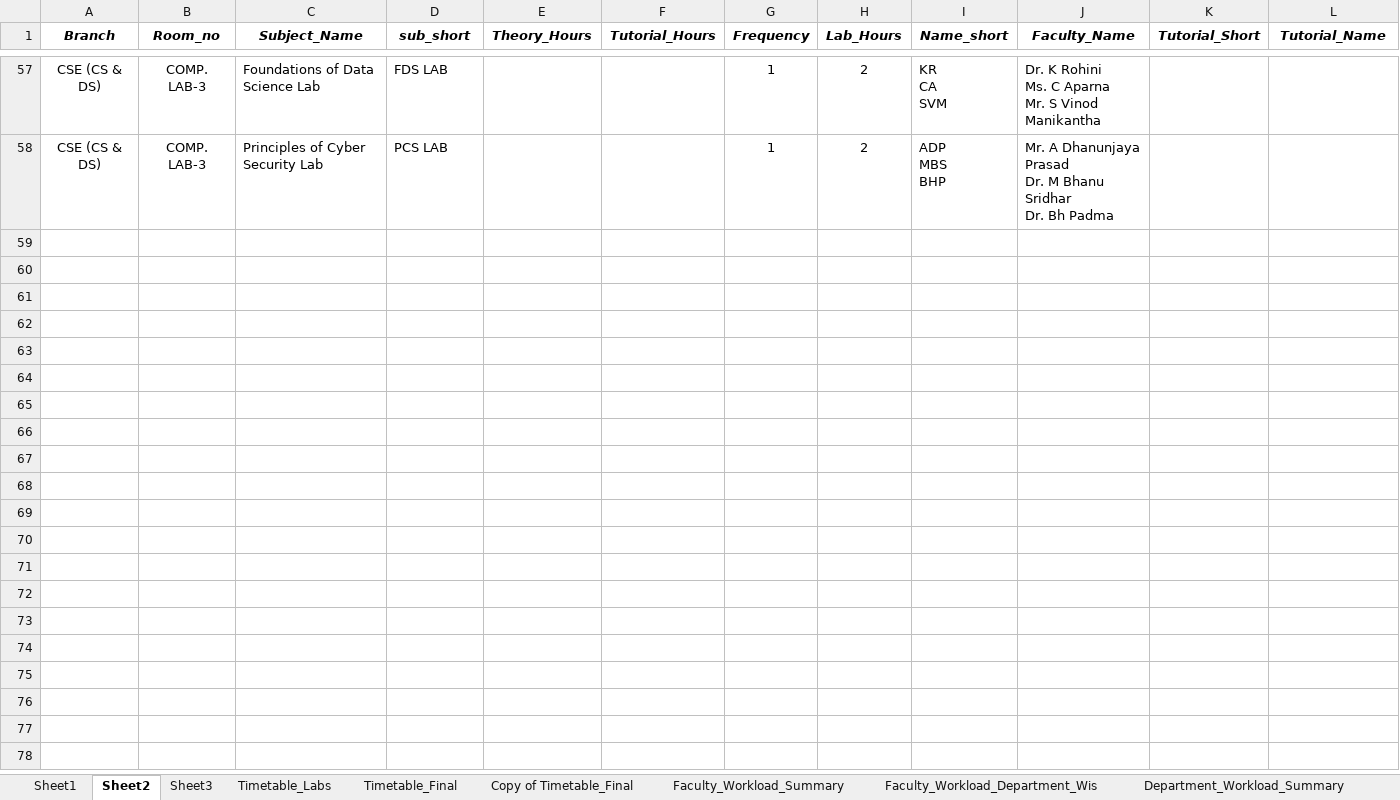
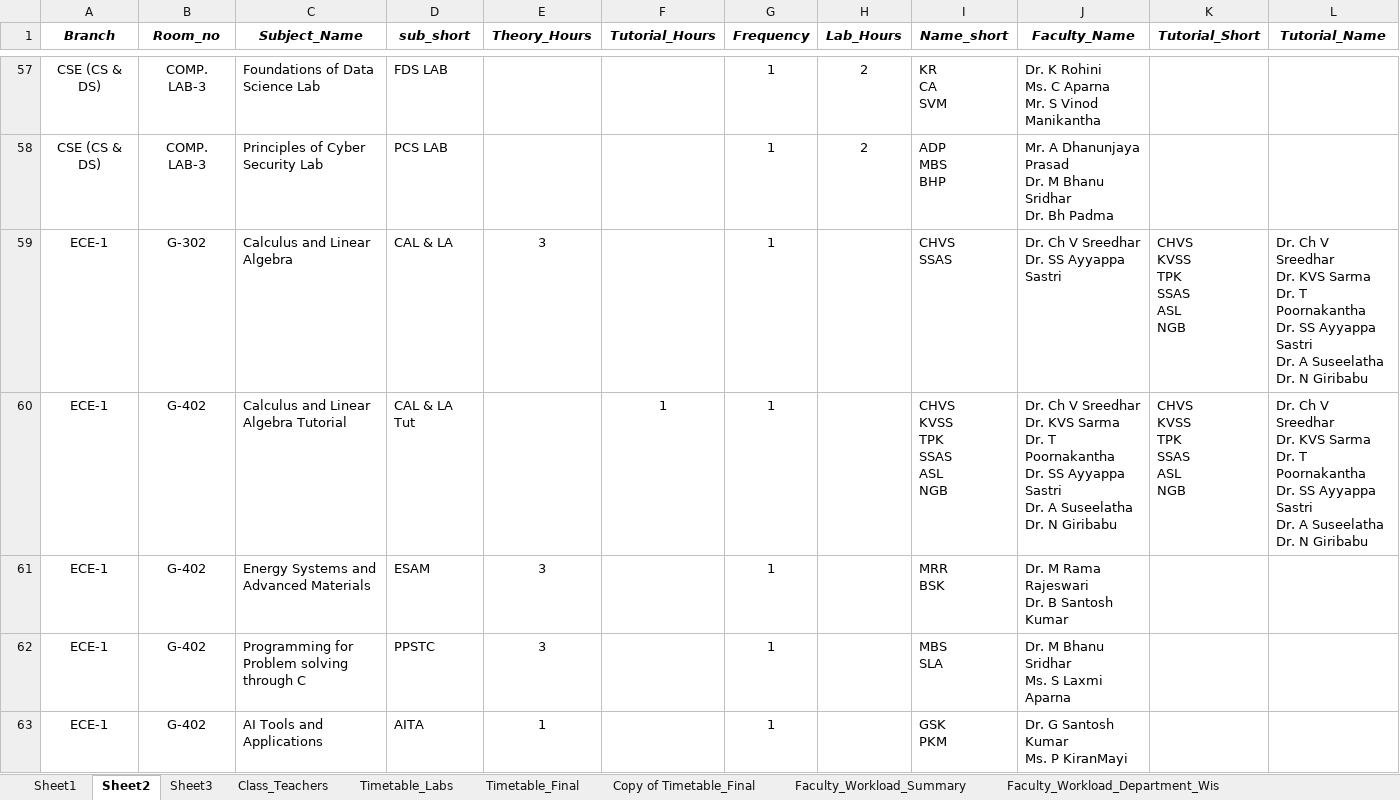
Before and after one commit to saran-neralla7/tt-analytics, an Excel workbook: timetables/1st Sem TIME TABLE 2026-2027_1.1.xlsx, sheet Sheet2, drawn as a sheet; only a part is shown, gaps mark what is left out; values as stored, in another font and other column widths than the file's, no borders; charts and pictures not drawn; rows hold the shown columns only; ↵ is a line break in a cell; the diff covers the shown part only; the diff names each change by its address in the sheet, - before the commit and + after, or states it on an @@ line.

Commit message:
feat: lab faculty names toggle, total workload sorting, class teachers banner, large faculty print font, and excel faculty order fix

```diff
--- a/timetables/1st Sem TIME TABLE 2026-2027_1.1.xlsx (sheet Sheet2)
+++ b/timetables/1st Sem TIME TABLE 2026-2027_1.1.xlsx (sheet Sheet2)
+sheet tab: Class_Teachers
@@ row 59 unhidden: ECE-1 | G-302 | Calculus and Linear Algebra | CAL & LA | 3 |  | 1 |  | CHVS ↵ SSAS | Dr. Ch V Sreedhar ↵ Dr. SS Ayyappa Sastri | CHVS ↵ KVSS ↵ TPK ↵ SSAS ↵ ASL ↵ NGB | Dr. Ch V Sreedhar ↵ Dr. KVS Sarma ↵ Dr. T Poornakantha ↵ Dr. SS Ayyappa Sastri ↵ Dr. A Suseelatha ↵ Dr. N Giribabu @@
@@ row 60 unhidden: ECE-1 | G-402 | Calculus and Linear Algebra Tutorial | CAL & LA Tut |  | 1 | 1 |  | CHVS ↵ KVSS ↵ TPK ↵ SSAS ↵ ASL ↵ NGB | Dr. Ch V Sreedhar ↵ Dr. KVS Sarma ↵ Dr. T Poornakantha ↵ Dr. SS Ayyappa Sastri ↵ Dr. A Suseelatha ↵ Dr. N Giribabu | CHVS ↵ KVSS ↵ TPK ↵ SSAS ↵ ASL ↵ NGB | Dr. Ch V Sreedhar ↵ Dr. KVS Sarma ↵ Dr. T Poornakantha ↵ Dr. SS Ayyappa Sastri ↵ Dr. A Suseelatha ↵ Dr. N Giribabu @@
@@ row 61 unhidden: ECE-1 | G-402 | Energy Systems and Advanced Materials | ESAM | 3 |  | 1 |  | MRR ↵ BSK | Dr. M Rama Rajeswari ↵ Dr. B Santosh Kumar @@
@@ row 62 unhidden: ECE-1 | G-402 | Programming for Problem solving through C | PPSTC | 3 |  | 1 |  | MBS ↵ SLA | Dr. M Bhanu Sridhar ↵ Ms. S Laxmi Aparna @@
@@ row 63 unhidden: ECE-1 | G-402 | AI Tools and Applications | AITA | 1 |  | 1 |  | GSK ↵ PKM | Dr. G Santosh Kumar ↵ Ms. P KiranMayi @@
```
Also changed, not shown: 1 added row and 135 hidden or unhidden rows elsewhere in this sheet, sheet Timetable_Final, hidden cells, charts or pictures, 8 other files.
